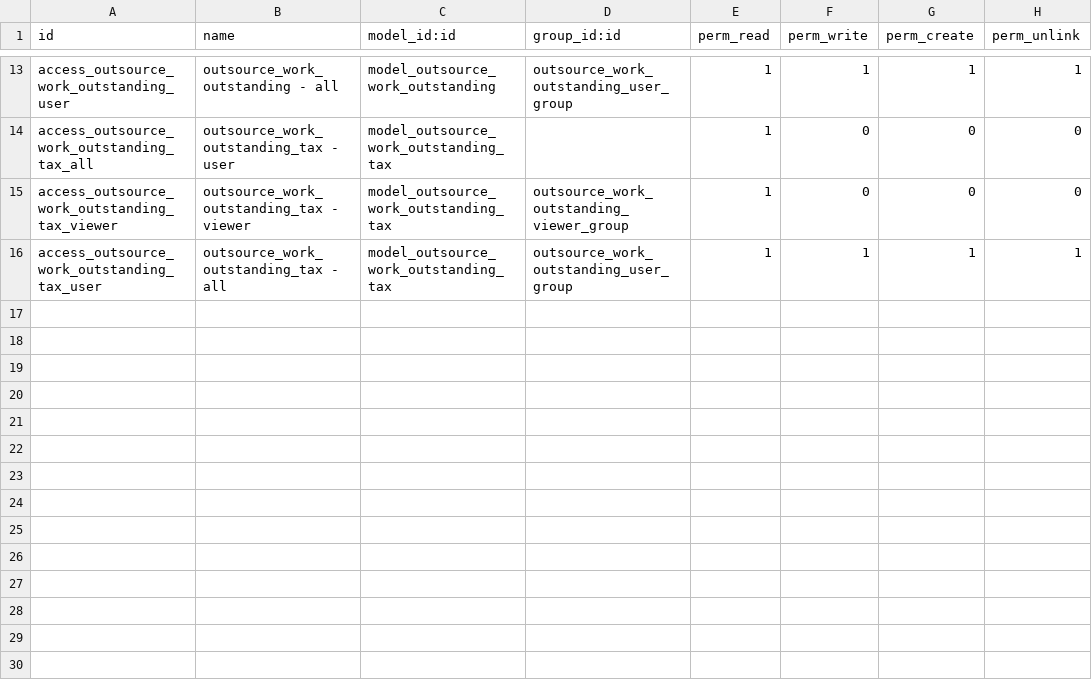
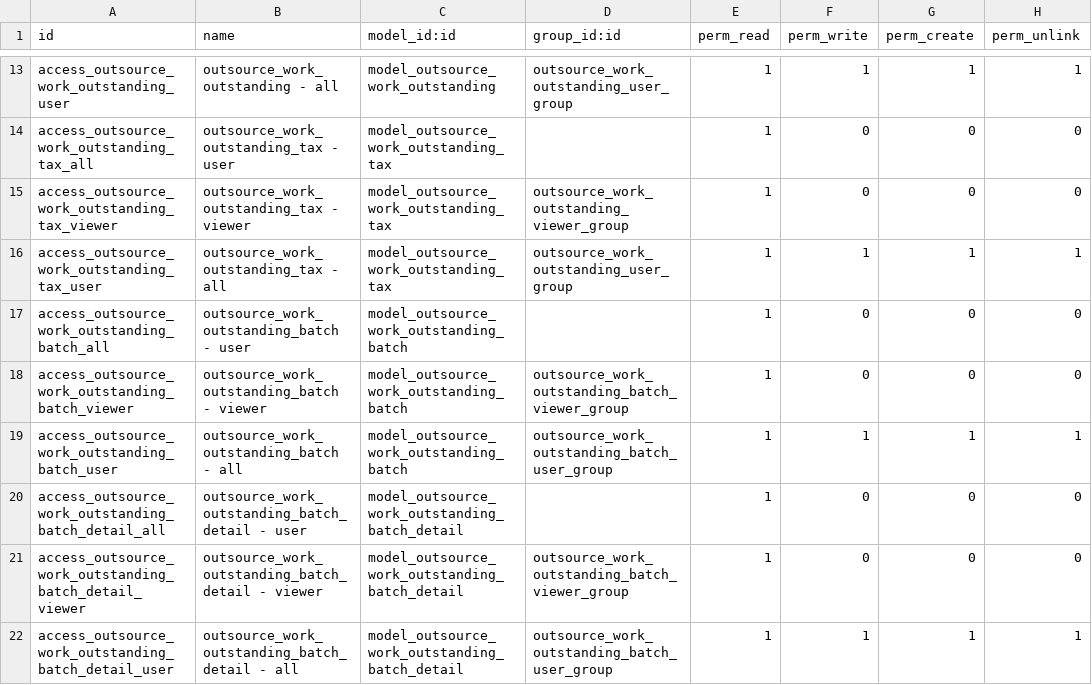
Before and after one commit to open-synergy/ssi-outsource-work, a CSV file: ssi_outsource_work/security/ir.model.access.csv, drawn as a sheet; only a part is shown, gaps mark what is left out; the diff names each change by its address in the sheet, - before the commit and + after, or states it on an @@ line.

Commit message:
[ssi_outsource_work] 14.0.1.6.0

```diff
--- a/ssi_outsource_work/security/ir.model.access.csv
+++ b/ssi_outsource_work/security/ir.model.access.csv
+row 17: access_outsource_work_outstanding_batch_all | outsource_work_outstanding_batch - user | model_outsource_work_outstanding_batch |  | 1 | 0 | 0 | 0
+row 18: access_outsource_work_outstanding_batch_viewer | outsource_work_outstanding_batch - viewer | model_outsource_work_outstanding_batch | outsource_work_outstanding_batch_viewer_group | 1 | 0 | 0 | 0
+row 19: access_outsource_work_outstanding_batch_user | outsource_work_outstanding_batch - all | model_outsource_work_outstanding_batch | outsource_work_outstanding_batch_user_group | 1 | 1 | 1 | 1
+row 20: access_outsource_work_outstanding_batch_detail_all | outsource_work_outstanding_batch_detail - user | model_outsource_work_outstanding_batch_detail |  | 1 | 0 | 0 | 0
+row 21: access_outsource_work_outstanding_batch_detail_viewer | outsource_work_outstanding_batch_detail - viewer | model_outsource_work_outstanding_batch_detail | outsource_work_outstanding_batch_viewer_group | 1 | 0 | 0 | 0
+row 22: access_outsource_work_outstanding_batch_detail_user | outsource_work_outstanding_batch_detail - all | model_outsource_work_outstanding_batch_detail | outsource_work_outstanding_batch_user_group | 1 | 1 | 1 | 1
```
Also changed, not shown: 13 other files.
